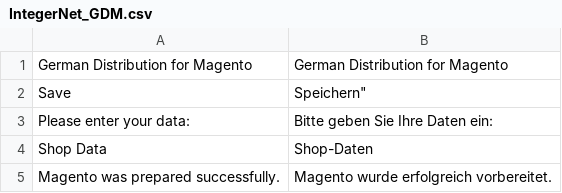
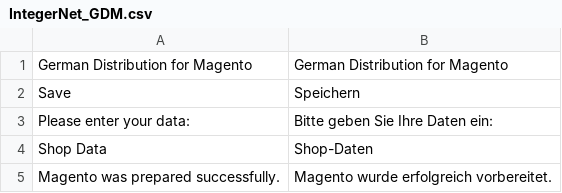
Before and after one commit to integer-net/GermanStoreConfig, a CSV file: src/app/locale/de_DE/IntegerNet_GDM.csv, drawn as a sheet.

```diff
--- a/src/app/locale/de_DE/IntegerNet_GDM.csv
+++ b/src/app/locale/de_DE/IntegerNet_GDM.csv
@@ -1,3 +1,3 @@
 "German Distribution for Magento","German Distribution for Magento"
-"Save",Speichern"
+"Save","Speichern"
 "Please enter your data:","Bitte geben Sie Ihre Daten ein:"
```
Also changed, not shown: 5 other files.
